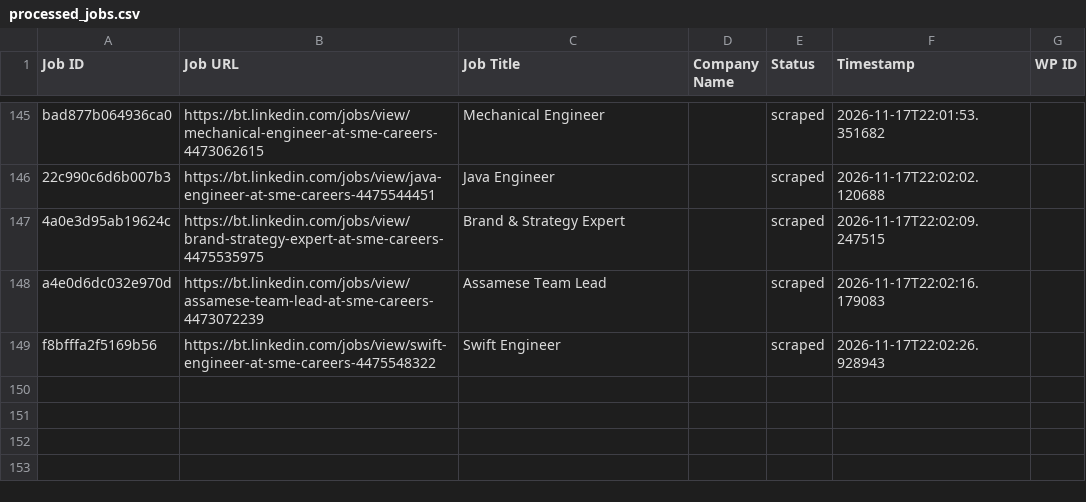
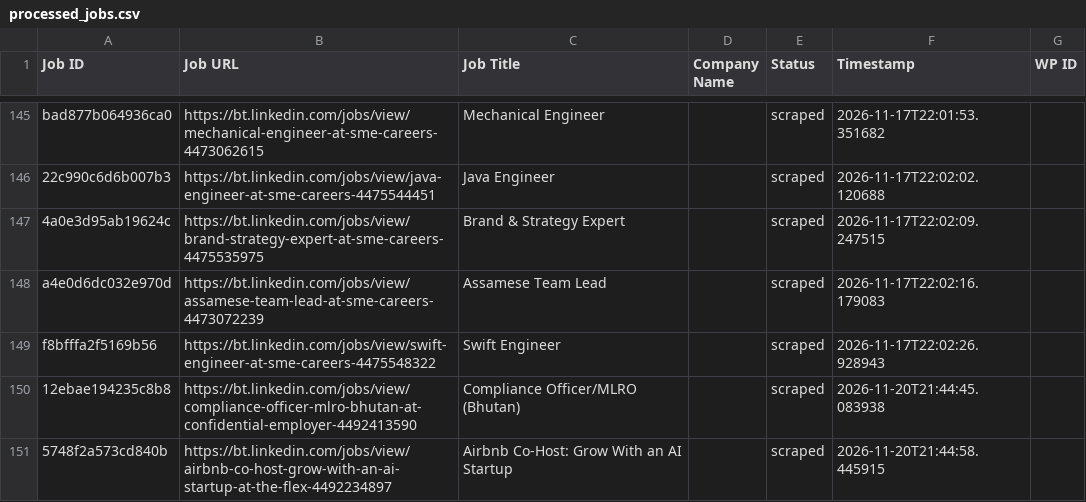
Before and after one commit to innovationinc2000/bt, a CSV file: processed_jobs.csv, drawn as a sheet; only a part is shown, gaps mark what is left out; the diff names each change by its address in the sheet, - before the commit and + after, or states it on an @@ line.

```diff
--- a/processed_jobs.csv
+++ b/processed_jobs.csv
+row 150: 12ebae194235c8b8 | https://bt.linkedin.com/jobs/view/compliance-officer-mlro-bhutan-at-confidential-employer-4492413590 | Compliance Officer/MLRO (Bhutan) |  | scraped | 2026-11-20T21:44:45.083938
+row 151: 5748f2a573cd840b | https://bt.linkedin.com/jobs/view/airbnb-co-host-grow-with-an-ai-startup-at-the-flex-4492234897 | Airbnb Co-Host: Grow With an AI Startup |  | scraped | 2026-11-20T21:44:58.445915
```
